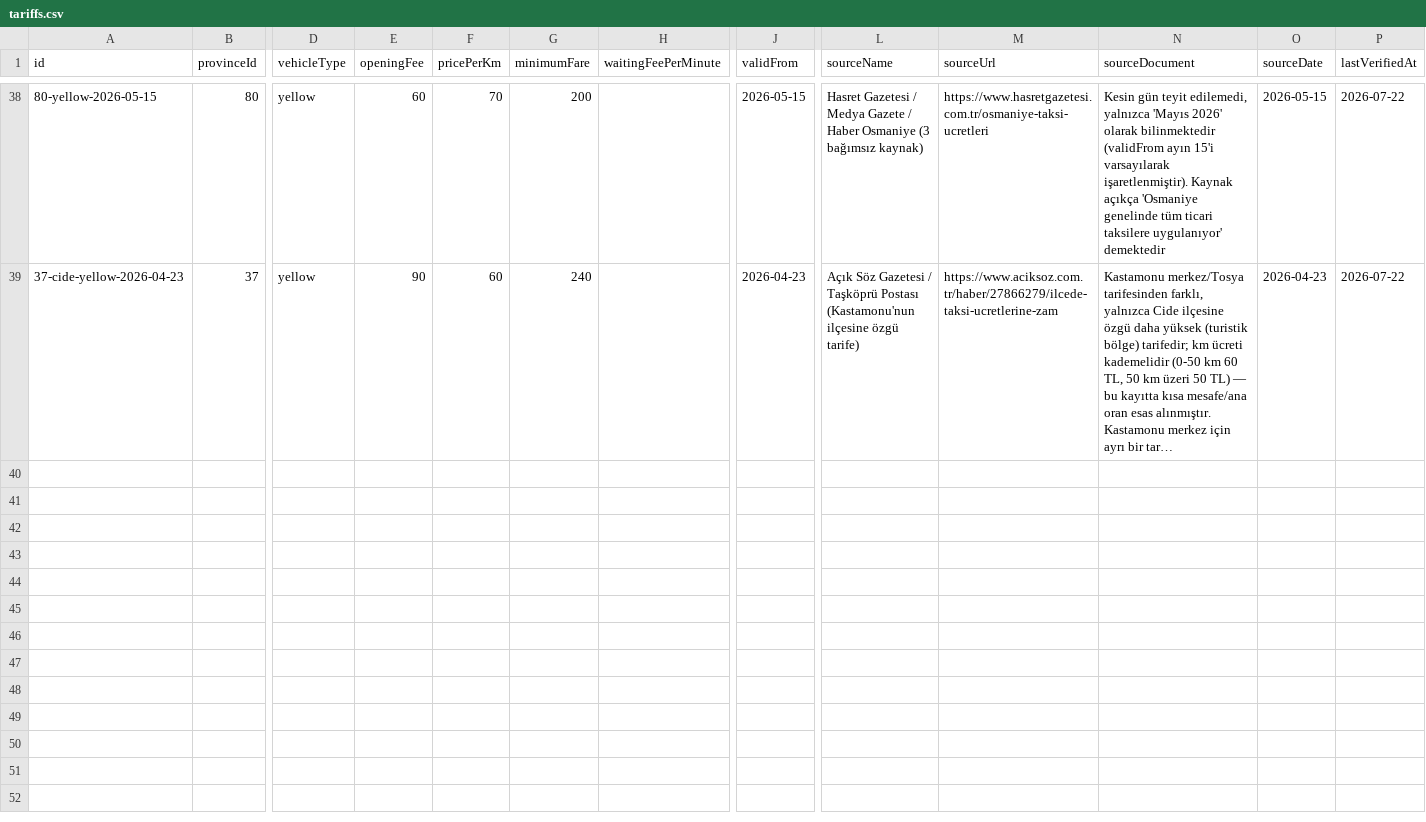
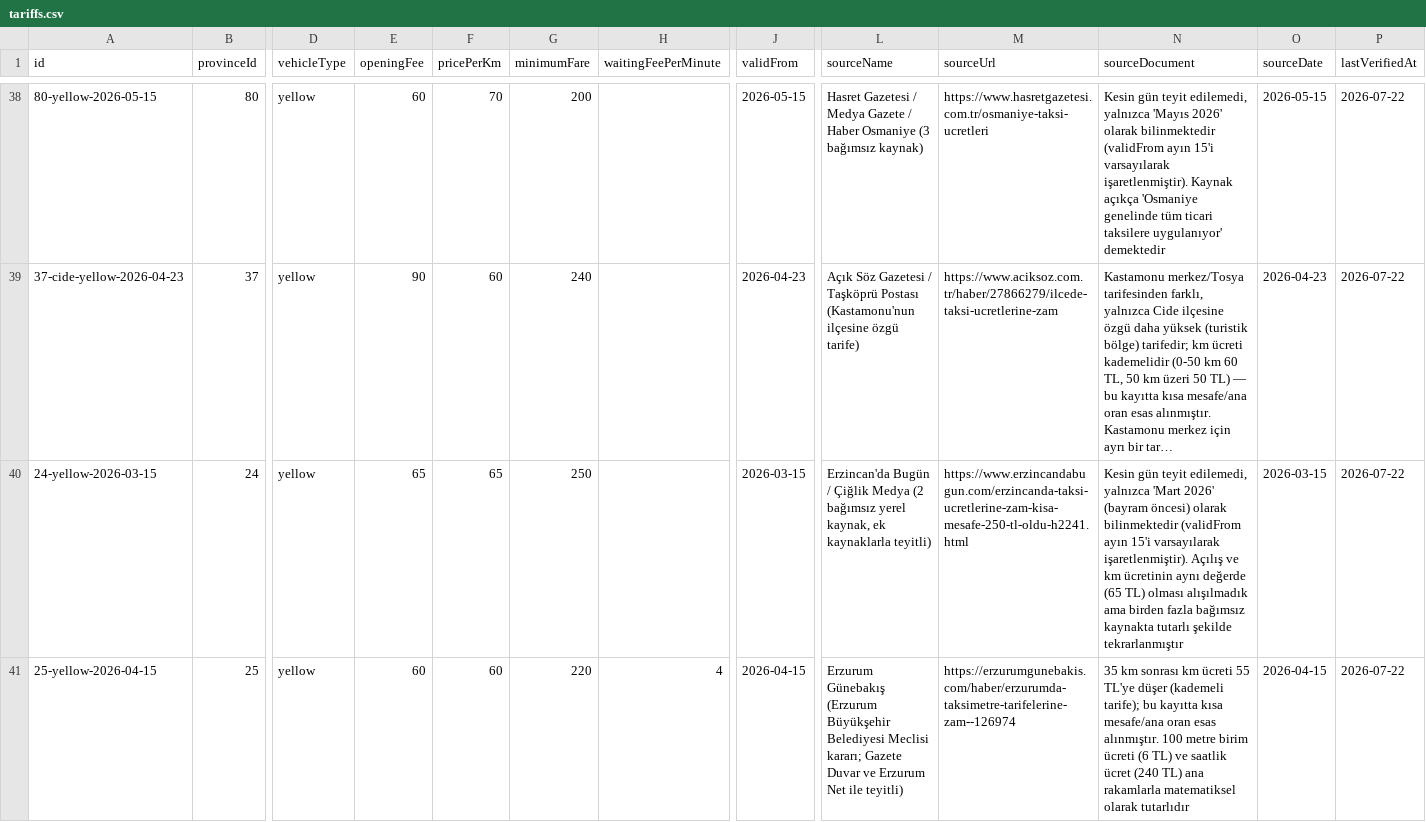
Before and after one commit to ilkukaya/taksinekadar, a CSV file: data/source/tariffs.csv, drawn as a sheet; only a part is shown, gaps mark what is left out; long unchanged cells end in …; rows hold the shown columns only; the diff covers the shown part only; the diff names each change by its address in the sheet, - before the commit and + after, or states it on an @@ line.

```diff
--- a/data/source/tariffs.csv
+++ b/data/source/tariffs.csv
+row 40: 24-yellow-2026-03-15 | 24 | yellow | 65 | 65 | 250 |  | 2026-03-15 | Erzincan'da Bugün / Çiğlik Medya (2 bağımsız yerel kaynak, ek kaynaklarla teyitli) | https://www.erzincandabugun.com/erzincanda-taksi-ucretlerine-zam-kisa-mesafe-250-tl-oldu-h2241.html | Kesin gün teyit edilemedi, yalnızca 'Mart 2026' (bayram öncesi) olarak bilinmektedir (validFrom ayın 15'i varsayılarak işaretlenmiştir). Açılış ve km ücretinin aynı değerde (65 TL) olması alışılmadık ama birden fazla bağımsız kaynakta tutarlı şekilde tekrarlanmıştır | 2026-03-15 | 2026-07-22
+row 41: 25-yellow-2026-04-15 | 25 | yellow | 60 | 60 | 220 | 4 | 2026-04-15 | Erzurum Günebakış (Erzurum Büyükşehir Belediyesi Meclisi kararı; Gazete Duvar ve Erzurum Net ile teyitli) | https://erzurumgunebakis.com/haber/erzurumda-taksimetre-tarifelerine-zam--126974 | 35 km sonrası km ücreti 55 TL'ye düşer (kademeli tarife); bu kayıtta kısa mesafe/ana oran esas alınmıştır. 100 metre birim ücreti (6 TL) ve saatlik ücret (240 TL) ana rakamlarla matematiksel olarak tutarlıdır | 2026-04-15 | 2026-07-22
```
Also changed, not shown: 6 added rows elsewhere in this file, 1 other file.
